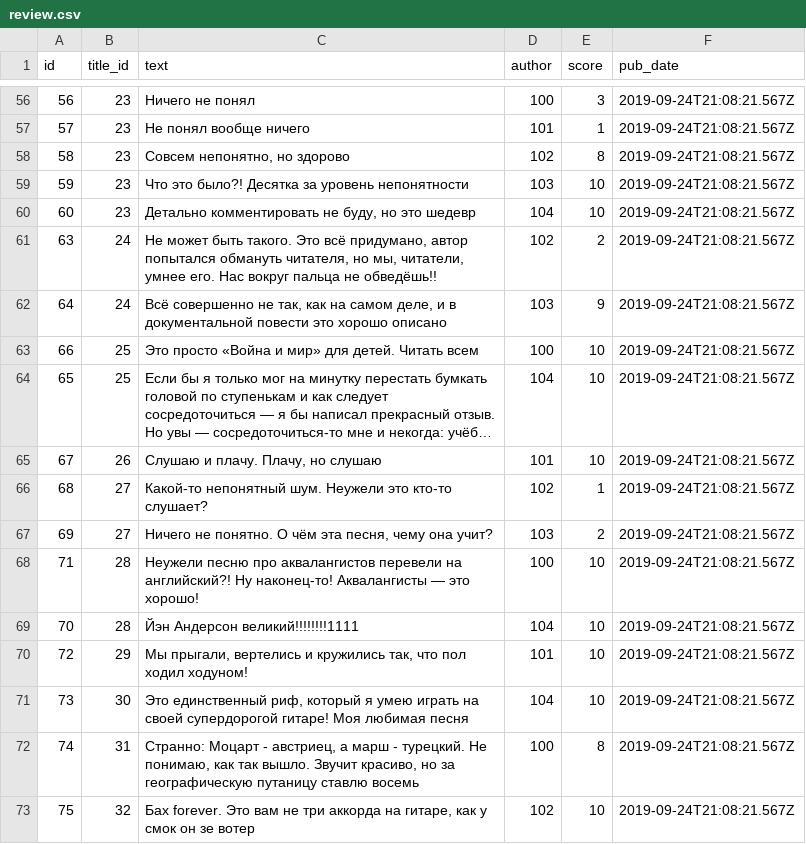
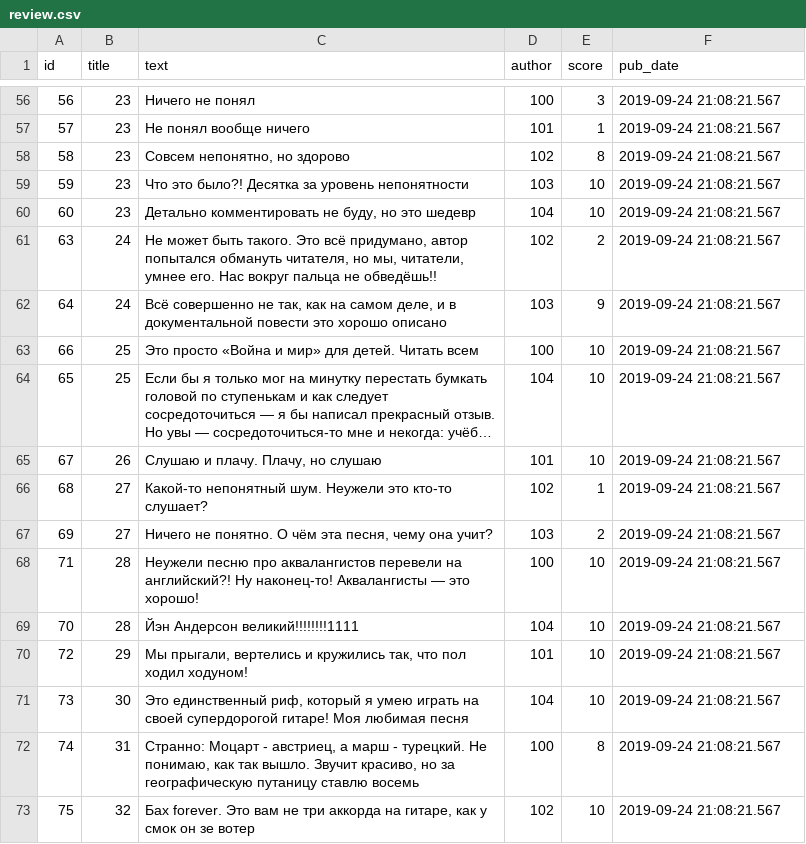
Before and after one commit to Viktoria-create/api_yamdb, a CSV file: api_yamdb/static/data/review.csv, drawn as a sheet; only a part is shown, gaps mark what is left out; long unchanged cells end in …; the diff covers the shown part only; the diff names each change by its address in the sheet, - before the commit and + after, or states it on an @@ line.

```diff
--- a/api_yamdb/static/data/review.csv
+++ b/api_yamdb/static/data/review.csv
-B1: title_id
+B1: title
-F56:F73 (pub_date): 2019-09-24T21:08:21.567Z
+F56:F73 (pub_date): 2019-09-24 21:08:21.567
```
Also changed, not shown: 53 edited cells elsewhere in this file, api_yamdb/static/data/comments.csv, 3 other files.
